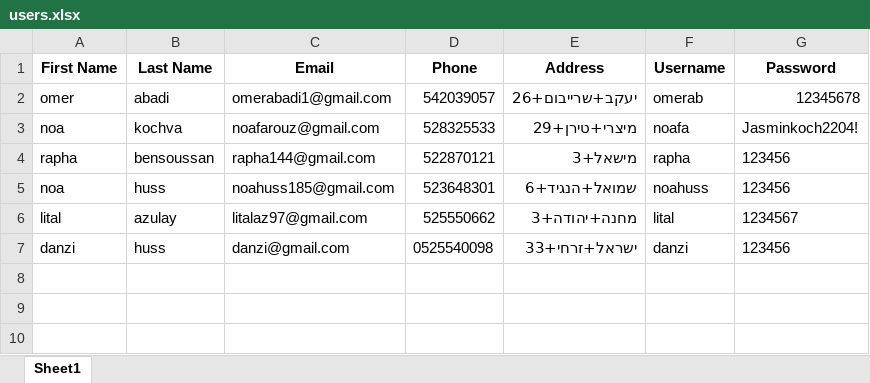
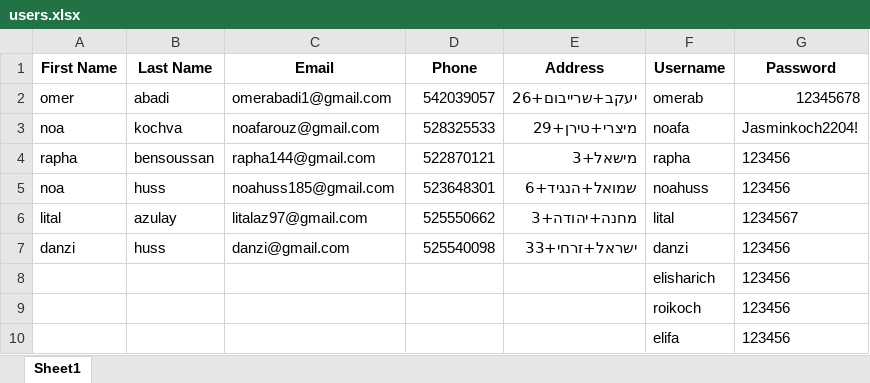
Before and after one commit to noakoch/Final_Project_, an Excel workbook: users.xlsx, sheet Sheet1, drawn as a sheet; values as stored, in another font and other column widths than the file's, no borders; the diff names each change by its address in the sheet, - before the commit and + after, or states it on an @@ line.

```diff
--- a/users.xlsx (sheet Sheet1)
+++ b/users.xlsx (sheet Sheet1)
-D7 (Phone): 0525540098
+D7 (Phone): 525540098
+row 8:  |  |  |  |  | elisharich | 123456
+row 9:  |  |  |  |  | roikoch | 123456
+row 10:  |  |  |  |  | elifa | 123456
```
Also changed, not shown: 3 other files.
